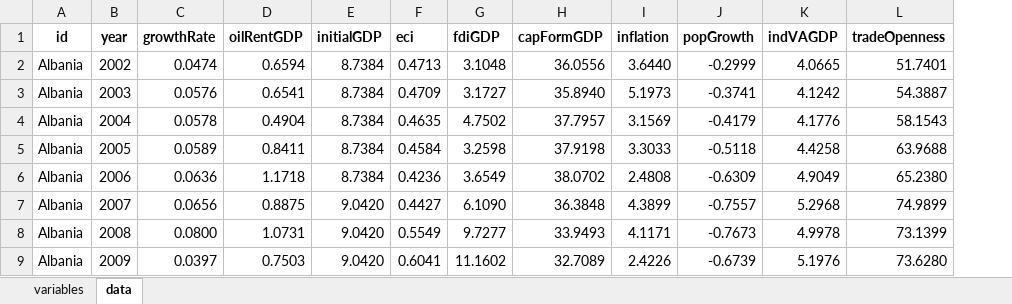
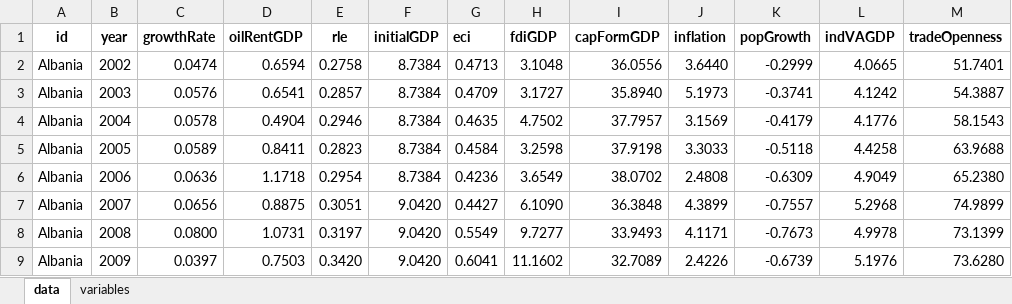
Before and after one commit to MessaoudZouikri/bufferedThresholdPanel, an Excel workbook: data-raw/dataset.xlsx, sheet data, drawn as a sheet; only a part is shown; values as stored, in another font and other column widths than the file's, no borders; the diff names each change by its address in the sheet, - before the commit and + after, or states it on an @@ line.

```diff
--- a/data-raw/dataset.xlsx (sheet data)
+++ b/data-raw/dataset.xlsx (sheet data)
@@ sheet tab order changed: data | variables @@
+column E (rle), rows 2-9: 0.2758 | 0.2857 | 0.2946 | 0.2823 | 0.2954 | 0.3051 | 0.3197 | 0.3420
```
Also changed, not shown: sheet variables, 8 other files.
